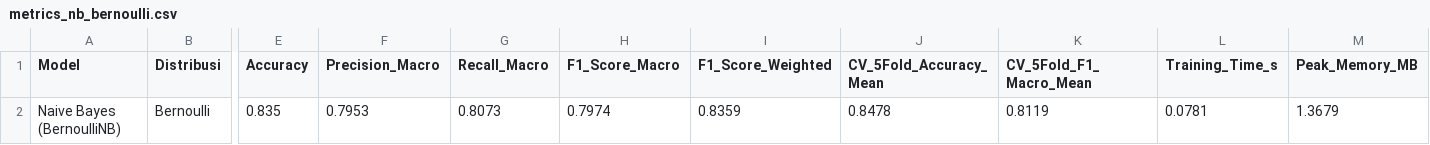
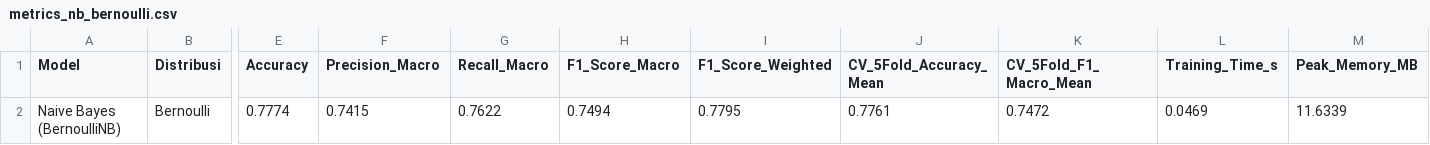
Before and after one commit to Keluarga-Cemara-Team/MachineLearningPBL, a CSV file: NaiveBayes/outputNBAntiBurnoutBernoulli/metrics_nb_bernoulli.csv, drawn as a sheet; only a part is shown, gaps mark what is left out; the diff names each change by its address in the sheet, - before the commit and + after, or states it on an @@ line.

```diff
--- a/NaiveBayes/outputNBAntiBurnoutBernoulli/metrics_nb_bernoulli.csv
+++ b/NaiveBayes/outputNBAntiBurnoutBernoulli/metrics_nb_bernoulli.csv
-E2 (Accuracy): 0.835
+E2 (Accuracy): 0.7774
-F2 (Precision_Macro): 0.7953
+F2 (Precision_Macro): 0.7415
-G2 (Recall_Macro): 0.8073
+G2 (Recall_Macro): 0.7622
-H2 (F1_Score_Macro): 0.7974
+H2 (F1_Score_Macro): 0.7494
-I2 (F1_Score_Weighted): 0.8359
+I2 (F1_Score_Weighted): 0.7795
-J2 (CV_5Fold_Accuracy_Mean): 0.8478
+J2 (CV_5Fold_Accuracy_Mean): 0.7761
-K2 (CV_5Fold_F1_Macro_Mean): 0.8119
+K2 (CV_5Fold_F1_Macro_Mean): 0.7472
-L2 (Training_Time_s): 0.0781
+L2 (Training_Time_s): 0.0469
-M2 (Peak_Memory_MB): 1.3679
+M2 (Peak_Memory_MB): 11.6339
```
Also changed, not shown: NaiveBayes/outputNBAntiBurnoutBernoulli/cv_5fold_nb_bernoulli.csv, NaiveBayes/outputNBAntiBurnoutGaussian/cv_5fold_nb_gaussian.csv, 30 other files.
